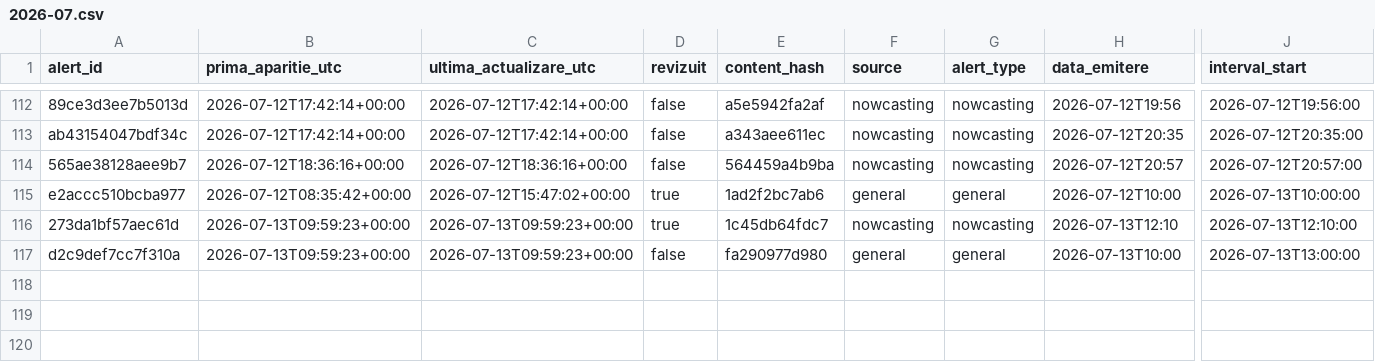
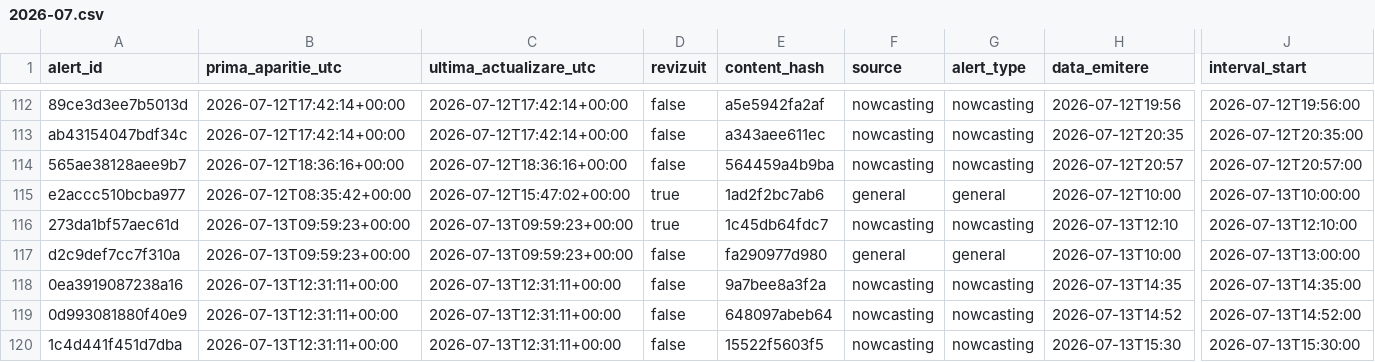
Before and after one commit to mariusbudileanu/date-meteo, a CSV file: public/istoric/2026/2026-07.csv, drawn as a sheet; only a part is shown, gaps mark what is left out; rows hold the shown columns only; the diff names each change by its address in the sheet, - before the commit and + after, or states it on an @@ line.

```diff
--- a/public/istoric/2026/2026-07.csv
+++ b/public/istoric/2026/2026-07.csv
+row 118: 0ea3919087238a16 | 2026-07-13T12:31:11+00:00 | 2026-07-13T12:31:11+00:00 | false | 9a7bee8a3f2a | nowcasting | nowcasting | 2026-07-13T14:35 | 2026-07-13T14:35:00
+row 119: 0d993081880f40e9 | 2026-07-13T12:31:11+00:00 | 2026-07-13T12:31:11+00:00 | false | 648097abeb64 | nowcasting | nowcasting | 2026-07-13T14:52 | 2026-07-13T14:52:00
+row 120: 1c4d441f451d7dba | 2026-07-13T12:31:11+00:00 | 2026-07-13T12:31:11+00:00 | false | 15522f5603f5 | nowcasting | nowcasting | 2026-07-13T15:30 | 2026-07-13T15:30:00
```
Also changed, not shown: public/istoric/nowcasting/2026-07.csv, public/istoric/toate-alertele.csv, 14 other files.
